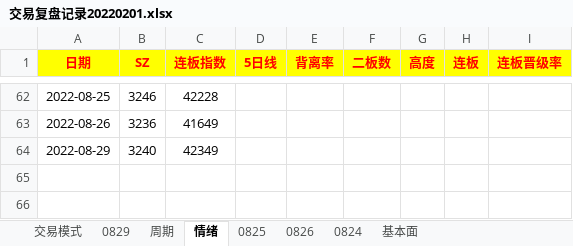
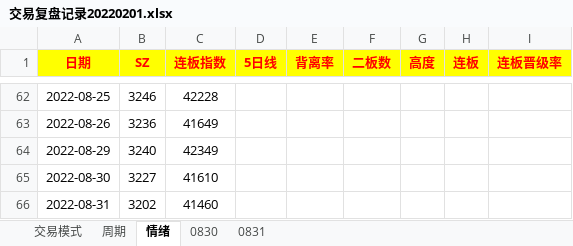
Before and after one commit to gaoguang-2026/Atool, an Excel workbook: 交易复盘记录20220201.xlsx, sheet 情绪, drawn as a sheet; only a part is shown, gaps mark what is left out; values as stored, in another font and other column widths than the file's, no borders; the diff names each change by its address in the sheet, - before the commit and + after, or states it on an @@ line.

```diff
--- a/交易复盘记录20220201.xlsx (sheet 情绪)
+++ b/交易复盘记录20220201.xlsx (sheet 情绪)
@@ sheet tab hidden: 0829 @@
@@ sheet tab hidden: 0825 @@
@@ sheet tab hidden: 0826 @@
@@ sheet tab hidden: 0824 @@
@@ sheet tab hidden: 基本面 @@
+sheet tab: 0830
+sheet tab: 0831
+row 65: 2022-08-30 | 3227 | 41610
+row 66: 2022-08-31 | 3202 | 41460
```
Also changed, not shown: 3 other files.
